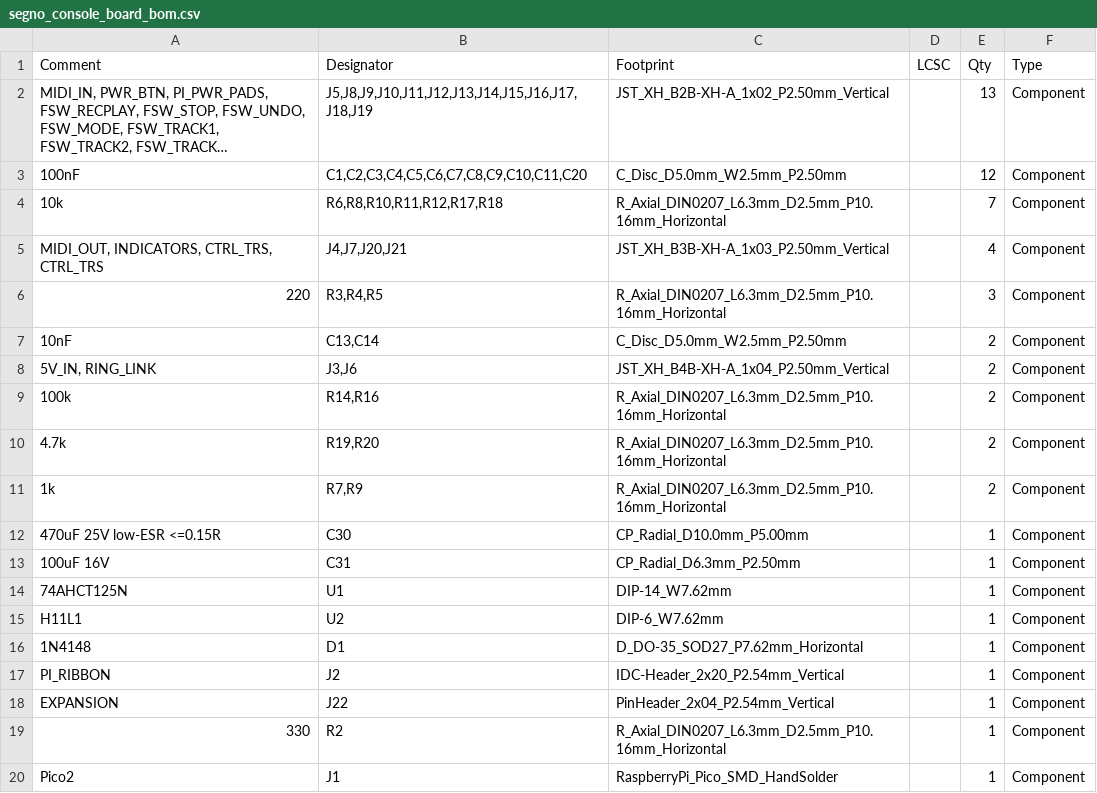
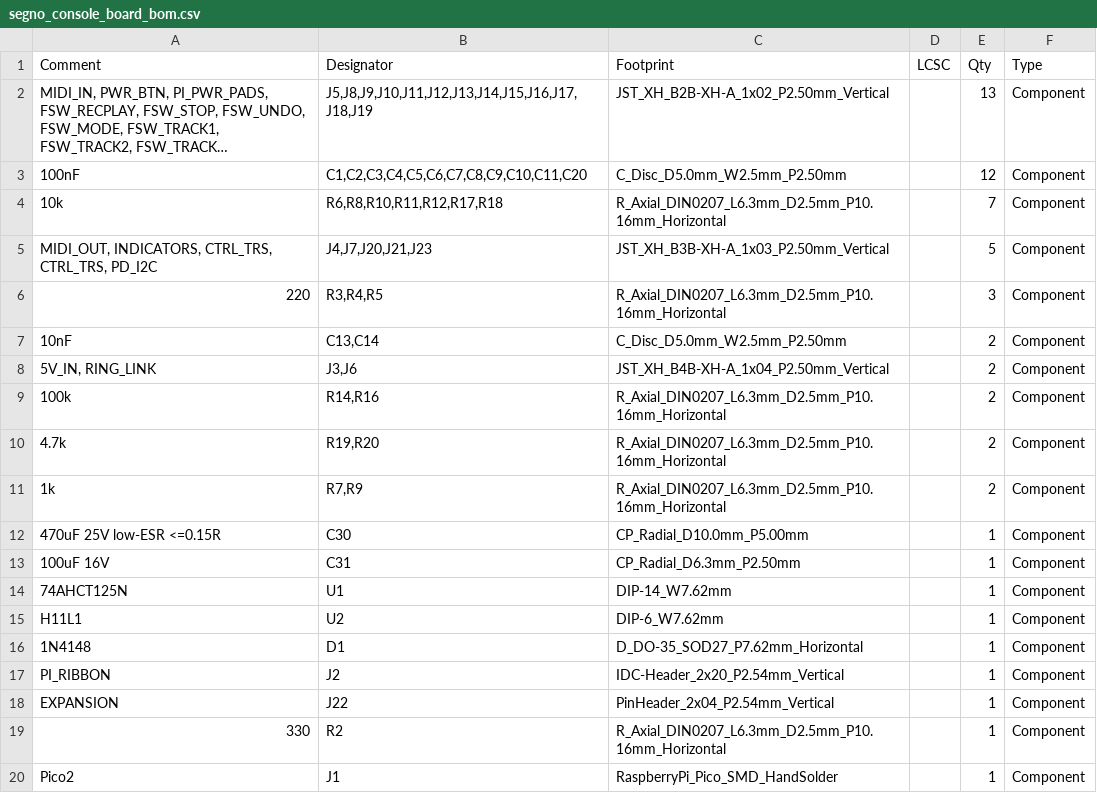
Before and after one commit to tomassasovsky/segno, a CSV file: hardware/kicad/fab/segno_console_board_bom.csv, drawn as a sheet; long unchanged cells end in ….

Commit message:
feat(hardware): console board v3 — read the PD trigger's contract over I2C
The console cannot tell whether the STUSB4500 negotiated 20 V / 5 A or a
65 W brick's 20 V / 3.25 A: both boot, and the second browns out only when
the LEDs go white under two lit screens. The chip is I2C-readable (RDO at
0x91-0x94 with capaMismatch, voltage at 0x21), so v3 gives it a header.

J23 PD: JST-XH 3-way — GND, SDA, SCL on GP0/GP1 (I2C0, the pins v2 left
spare), under the module's left end beside 5V IN; R11/R12 rise 3 mm to make
the row. Three wires on purpose: the breakout's VDD and pull-ups come off
VBUS on its own board, and this board's 3V3 is downstream of the contract
being measured. A gate now asserts the pair is one I2C instance's SDA/SCL,
and no GPIO on the module is spare any more (the UART self-test that leaned
on GP1 being free swaps pins instead).

Routed clean: 0 DRC violations, 0 unconnected, ratsnest 1725 mm of 1770.
Silk keep-outs and back art regenerated for the new pad set.

Firmware for the read and its pedal-link report is not written yet; the
wiring doc, the soldering guide's v3 table and the firmware README say so.

```diff
--- a/hardware/kicad/fab/segno_console_board_bom.csv
+++ b/hardware/kicad/fab/segno_console_board_bom.csv
@@ -4,3 +4,3 @@ Comment,Designator,Footprint,LCSC,Qty,Type
 "10k","R6,R8,R10,R11,R12,R17,R18",R_Axial_DIN0207_L6.3mm_D2.5mm_P10.16mm_Horizontal,,7,Component
-"MIDI_OUT, INDICATORS, CTRL_TRS, CTRL_TRS","J4,J7,J20,J21",JST_XH_B3B-XH-A_1x03_P2.50mm_Vertical,,4,Component
+"MIDI_OUT, INDICATORS, CTRL_TRS, CTRL_TRS, PD_I2C","J4,J7,J20,J21,J23",JST_XH_B3B-XH-A_1x03_P2.50mm_Vertical,,5,Component
 "220","R3,R4,R5",R_Axial_DIN0207_L6.3mm_D2.5mm_P10.16mm_Horizontal,,3,Component
```
Also changed, not shown: 11 other files.
